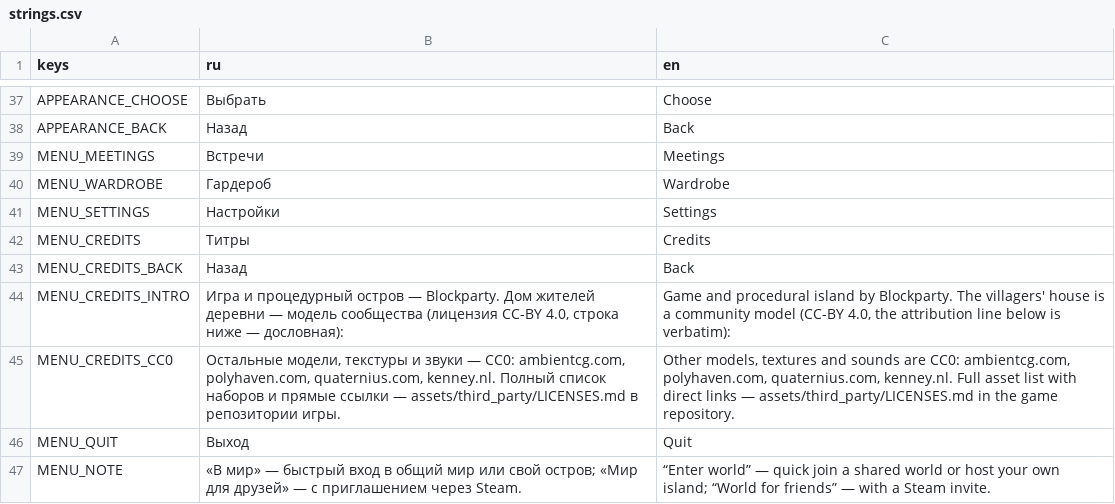
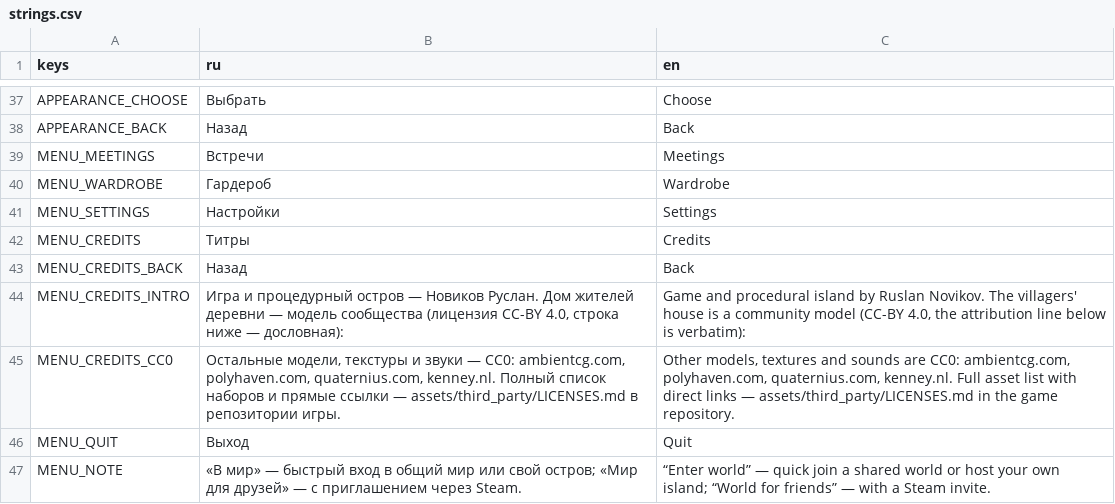
Before and after one commit to novikovqoder/blockparty, a CSV file: i18n/strings.csv, drawn as a sheet; only a part is shown, gaps mark what is left out.

```diff
--- a/i18n/strings.csv
+++ b/i18n/strings.csv
@@ -43,3 +43,3 @@ MENU_CREDITS,Титры,Credits
 MENU_CREDITS_BACK,Назад,Back
-MENU_CREDITS_INTRO,"Игра и процедурный остров — Blockparty. Дом жителей деревни — модель сообщества (лицензия CC-BY 4.0, строка ниже — дословная):","Game and procedural island by Blockparty. The villagers' house is a community model (CC-BY 4.0, the attribution line below is verbatim):"
+MENU_CREDITS_INTRO,"Игра и процедурный остров — Новиков Руслан. Дом жителей деревни — модель сообщества (лицензия CC-BY 4.0, строка ниже — дословная):","Game and procedural island by Ruslan Novikov. The villagers' house is a community model (CC-BY 4.0, the attribution line below is verbatim):"
 MENU_CREDITS_CC0,"Остальные модели, текстуры и звуки — CC0: ambientcg.com, polyhaven.com, quaternius.com, kenney.nl. Полный список наборов и прямые ссылки — assets/third_party/LICENSES.md в репозитории игры.","Other models, textures and sounds are CC0: ambientcg.com, polyhaven.com, quaternius.com, kenney.nl. Full asset list with direct links — assets/third_party/LICENSES.md in the game repository."
```
Also changed, not shown: i18n/strings_bu.csv.
